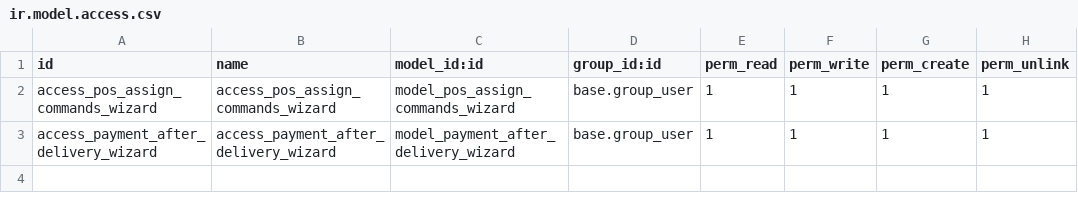
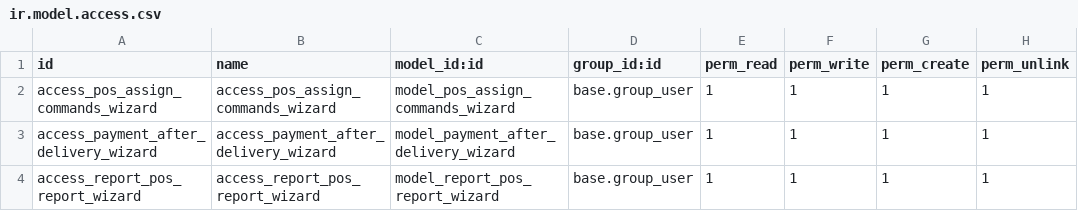
Before and after one commit to halltech-ci/sbio, a CSV file: hta_pos/security/ir.model.access.csv, drawn as a sheet.

Commit message:
Add report customer product

```diff
--- a/hta_pos/security/ir.model.access.csv
+++ b/hta_pos/security/ir.model.access.csv
@@ -3 +3,2 @@ access_pos_assign_commands_wizard,access_pos_assign_commands_wizard,model_pos_as
 access_payment_after_delivery_wizard,access_payment_after_delivery_wizard,model_payment_after_delivery_wizard,base.group_user,1,1,1,1
+access_report_pos_report_wizard,access_report_pos_report_wizard,model_report_pos_report_wizard,base.group_user,1,1,1,1
```
Also changed, not shown: 8 other files.
